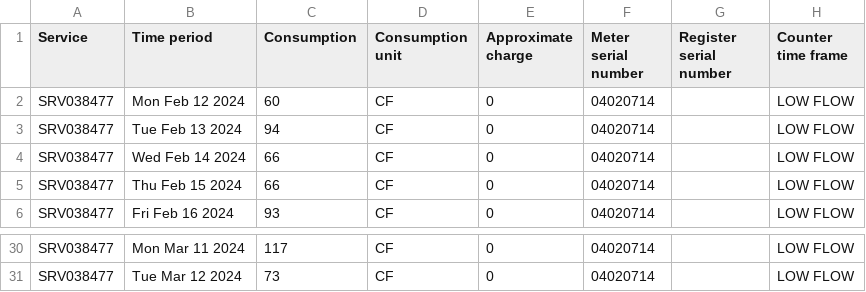
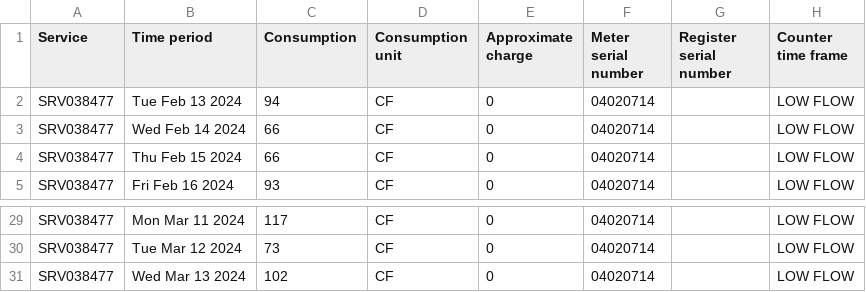
Before and after one commit to waterusage/datagopm, a CSV file: 12_e.csv, drawn as a sheet; only a part is shown, gaps mark what is left out.

```diff
--- a/12_e.csv
+++ b/12_e.csv
@@ -1,3 +1,2 @@
 Service,Time period,Consumption,Consumption unit,Approximate charge,Meter serial number,Register serial number,Counter time frame
-SRV038477,Mon Feb 12 2024,60,CF,0,04020714,,LOW FLOW
 SRV038477,Tue Feb 13 2024,94,CF,0,04020714,,LOW FLOW
@@ -31 +30,2 @@ SRV038477,Mon Mar 11 2024,117,CF,0,04020714,,LOW FLOW
 SRV038477,Tue Mar 12 2024,73,CF,0,04020714,,LOW FLOW
+SRV038477,Wed Mar 13 2024,102,CF,0,04020714,,LOW FLOW
```
Also changed, not shown: 11_f.csv, 194_b.csv, 15 other files.
